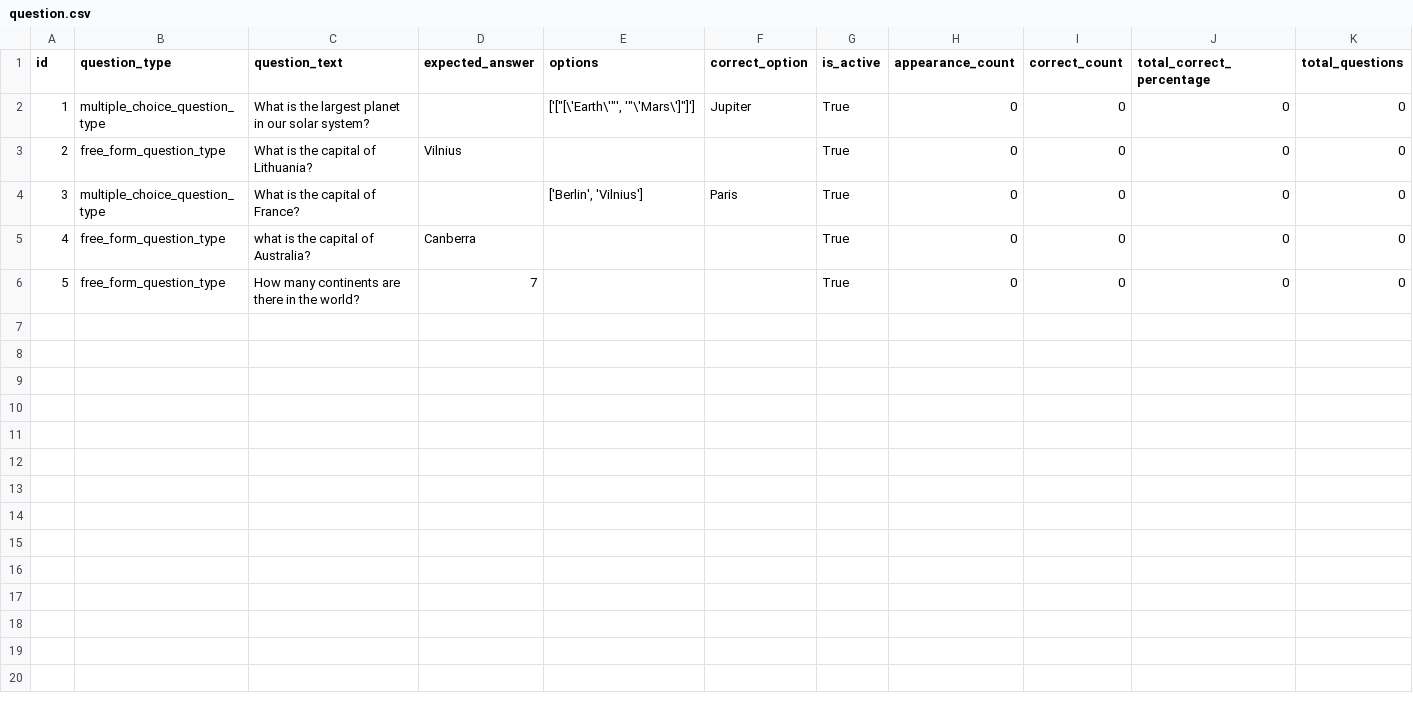
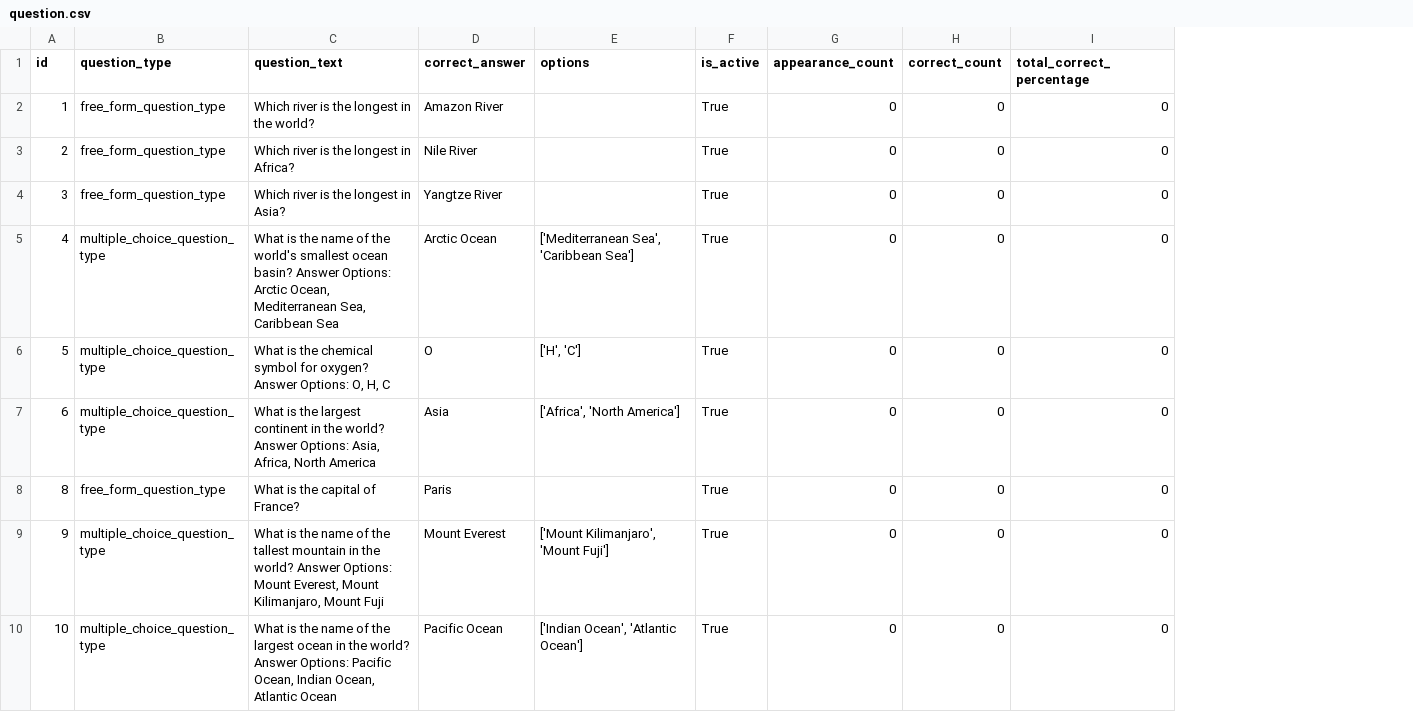
Before and after one commit to annaannaA33/Learning_tool_app, a CSV file: question.csv, drawn as a sheet; removed rows and columns are numbered as before the commit, all else as after; the diff names each change by its address in the sheet, - before the commit and + after, or states it on an @@ line.

Commit message:
Update question.csv

```diff
--- a/question.csv
+++ b/question.csv
-column D (expected_answer), rows 3-6: Vilnius |  | Canberra | 7
+column D (correct_answer), rows 2-6: Amazon River | Nile River | Yangtze River | Arctic Ocean | O
-column F (correct_option), rows 2-4: Jupiter |  | Paris
-column K (total_questions), rows 2-6: all 0
-B2 (question_type): multiple_choice_question_type
+B2 (question_type): free_form_question_type
-C2 (question_text): What is the largest planet in our solar system?
+C2 (question_text): Which river is the longest in the world?
-E2 (options): ['["[\'Earth\'"', '"\'Mars\']"]']
+E2 (options): (empty)
-C3 (question_text): What is the capital of Lithuania?
+C3 (question_text): Which river is the longest in Africa?
-B4 (question_type): multiple_choice_question_type
+B4 (question_type): free_form_question_type
-C4 (question_text): What is the capital of France?
+C4 (question_text): Which river is the longest in Asia?
-E4 (options): ['Berlin', 'Vilnius']
+E4 (options): (empty)
-B5:B6 (question_type): free_form_question_type
+B5:B6 (question_type): multiple_choice_question_type
-C5 (question_text): what is the capital of Australia?
+C5 (question_text): What is the name of the world's smallest ocean basin? Answer Options: Arctic Ocean, Mediterranean Sea, Caribbean Sea
-E5 (options): (empty)
+E5 (options): ['Mediterranean Sea', 'Caribbean Sea']
-C6 (question_text): How many continents are there in the world?
+C6 (question_text): What is the chemical symbol for oxygen? Answer Options: O, H, C
-E6 (options): (empty)
+E6 (options): ['H', 'C']
+row 7: 6 | multiple_choice_question_type | What is the largest continent in the world? Answer Options: Asia, Africa, North America | Asia | ['Africa', 'North America'] | True | 0 | 0 | 0
+row 8: 8 | free_form_question_type | What is the capital of France? | Paris |  | True | 0 | 0 | 0
+row 9: 9 | multiple_choice_question_type | What is the name of the tallest mountain in the world? Answer Options: Mount Everest, Mount Kilimanjaro, Mount Fuji | Mount Everest | ['Mount Kilimanjaro', 'Mount Fuji'] | True | 0 | 0 | 0
+row 10: 10 | multiple_choice_question_type | What is the name of the largest ocean in the world? Answer Options: Pacific Ocean, Indian Ocean, Atlantic Ocean | Pacific Ocean | ['Indian Ocean', 'Atlantic Ocean'] | True | 0 | 0 | 0
```
